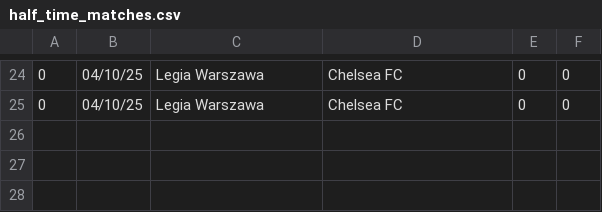
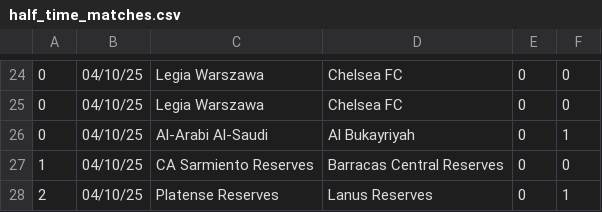
Before and after one commit to JOSPHATT/Finished_Matches, a CSV file: half_time_matches.csv, drawn as a sheet; only a part is shown, gaps mark what is left out.

```diff
--- a/half_time_matches.csv
+++ b/half_time_matches.csv
@@ -25 +25,4 @@
 0,04/10/25,Legia Warszawa,Chelsea FC,0,0
+0,04/10/25,Al-Arabi Al-Saudi,Al Bukayriyah,0,1
+1,04/10/25,CA Sarmiento Reserves,Barracas Central Reserves,0,0
+2,04/10/25,Platense Reserves,Lanus Reserves,0,1
```
